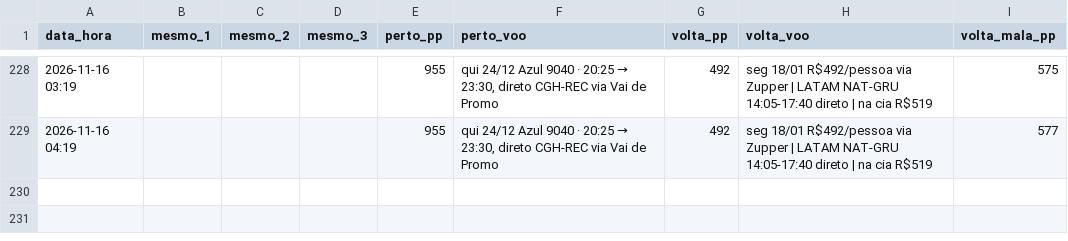
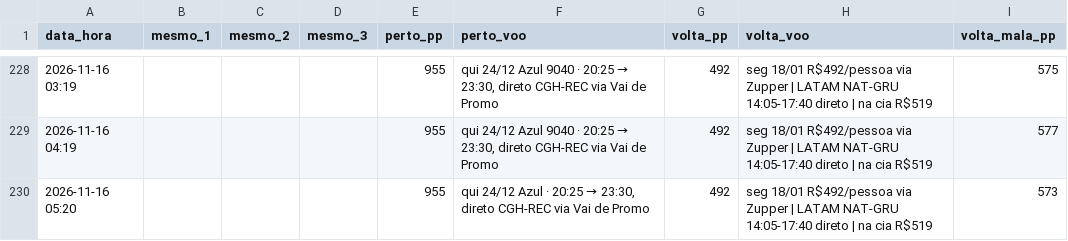
Before and after one commit to hugovfa2017/passagens-monitor, a CSV file: historico.csv, drawn as a sheet; only a part is shown, gaps mark what is left out; the diff names each change by its address in the sheet, - before the commit and + after, or states it on an @@ line.

```diff
--- a/historico.csv
+++ b/historico.csv
+row 230: 2026-11-16 05:20 |  |  |  | 955 | qui 24/12 Azul · 20:25 → 23:30, direto CGH-REC via Vai de Promo | 492 | seg 18/01 R$492/pessoa via Zupper | LATAM NAT-GRU 14:05-17:40 direto | na cia R$519 | 573
```
Also changed, not shown: 4 other files.
